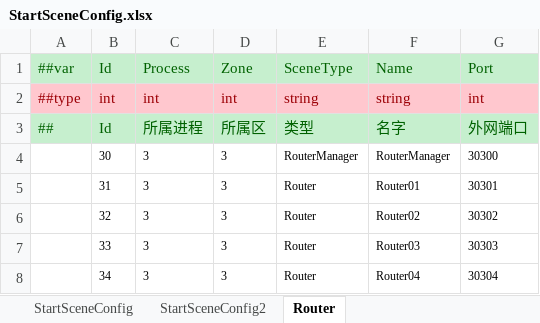
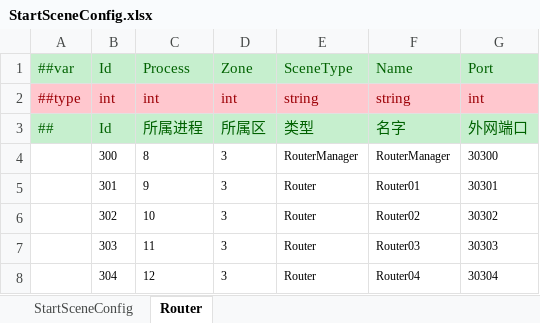
Before and after one commit to FlameskyDexive/XPlay, an Excel workbook: Unity/Assets/Config/Excel/Datas/StartConfig/Release/StartSceneConfig.xlsx, sheet Router, drawn as a sheet; values as stored, in another font and other column widths than the file's, no borders; the diff names each change by its address in the sheet, - before the commit and + after, or states it on an @@ line.

```diff
--- a/Unity/Assets/Config/Excel/Datas/StartConfig/Release/StartSceneConfig.xlsx (sheet Router)
+++ b/Unity/Assets/Config/Excel/Datas/StartConfig/Release/StartSceneConfig.xlsx (sheet Router)
-sheet tab: StartSceneConfig2
-B4: 30
+B4: 300
-C4: 3
+C4: 8
-B5: 31
+B5: 301
-C5: 3
+C5: 9
-B6: 32
+B6: 302
-C6: 3
+C6: 10
-B7: 33
+B7: 303
-C7: 3
+C7: 11
-B8: 34
+B8: 304
-C8: 3
+C8: 12
```
Also changed, not shown: sheet StartSceneConfig, Unity/Assets/Config/Excel/Datas/StartConfig/Release/StartProcessConfig.xlsx, 20 other files.
